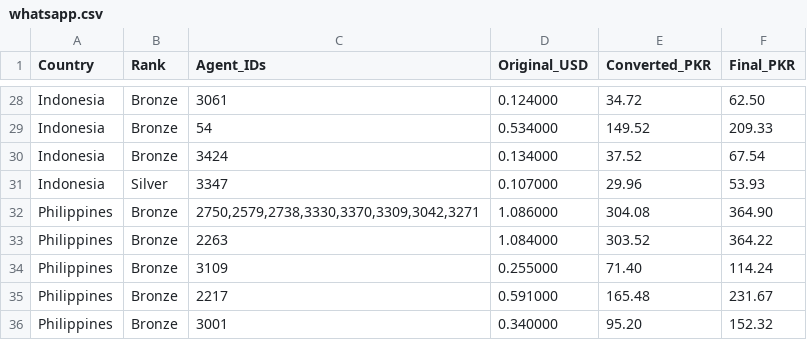
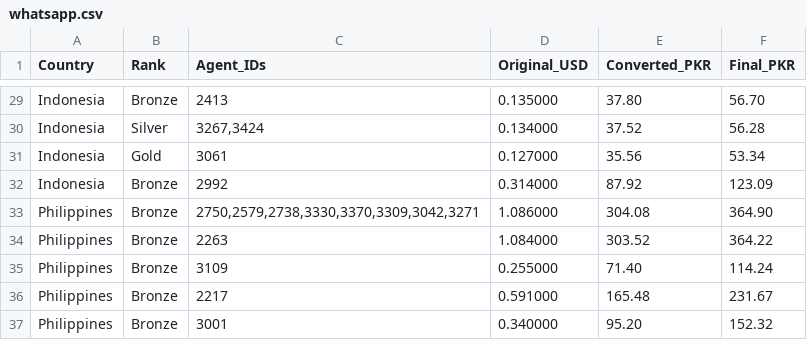
Before and after one commit to trailsirf-star/MRFSMS, a CSV file: services/whatsapp.csv, drawn as a sheet; only a part is shown, gaps mark what is left out; removed rows and columns are numbered as before the commit, all else as after; the diff covers the shown part only; the diff names each change by its address in the sheet, - before the commit and + after, or states it on an @@ line.

```diff
--- a/services/whatsapp.csv
+++ b/services/whatsapp.csv
-C29 (Agent_IDs): 3061
+C29 (Agent_IDs): 2413
-D29 (Original_USD): 0.124000
+D29 (Original_USD): 0.135000
-E29 (Converted_PKR): 34.72
+E29 (Converted_PKR): 37.80
-F29 (Final_PKR): 62.50
+F29 (Final_PKR): 56.70
-row 29: Indonesia | Bronze | 54 | 0.534000 | 149.52 | 209.33
-B30 (Rank): Bronze
+B30 (Rank): Silver
-C30 (Agent_IDs): 3424
+C30 (Agent_IDs): 3267,3424
-F30 (Final_PKR): 67.54
+F30 (Final_PKR): 56.28
-row 31: Indonesia | Silver | 3347 | 0.107000 | 29.96 | 53.93
+row 31: Indonesia | Gold | 3061 | 0.127000 | 35.56 | 53.34
+row 32: Indonesia | Bronze | 2992 | 0.314000 | 87.92 | 123.09
```
Also changed, not shown: 4 added rows, 3 removed rows and 24 edited cells elsewhere in this file.
